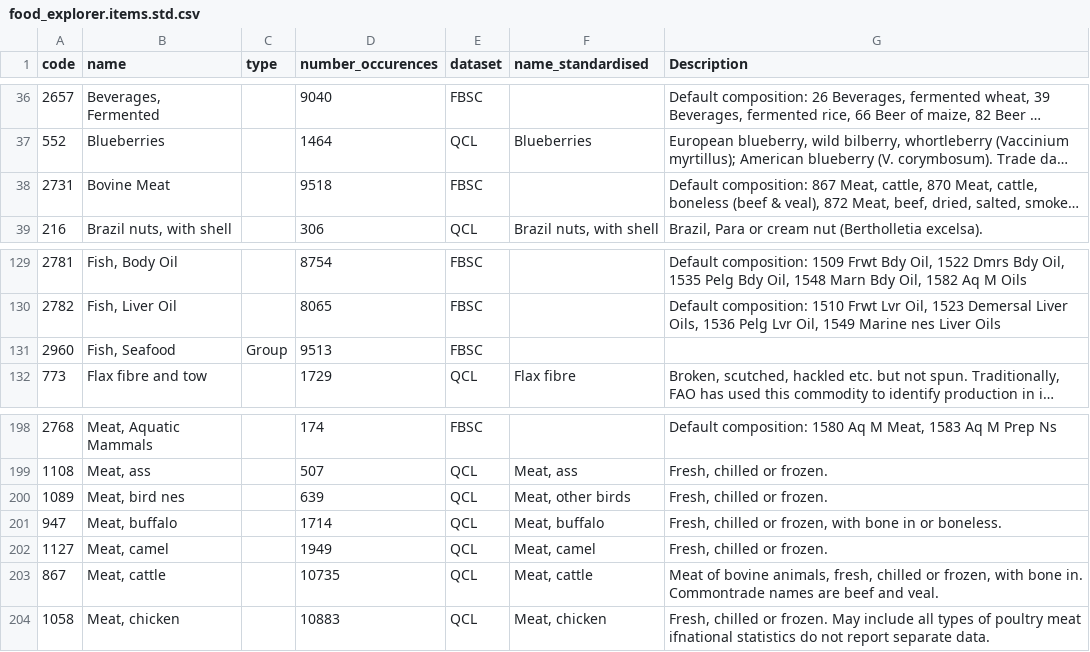
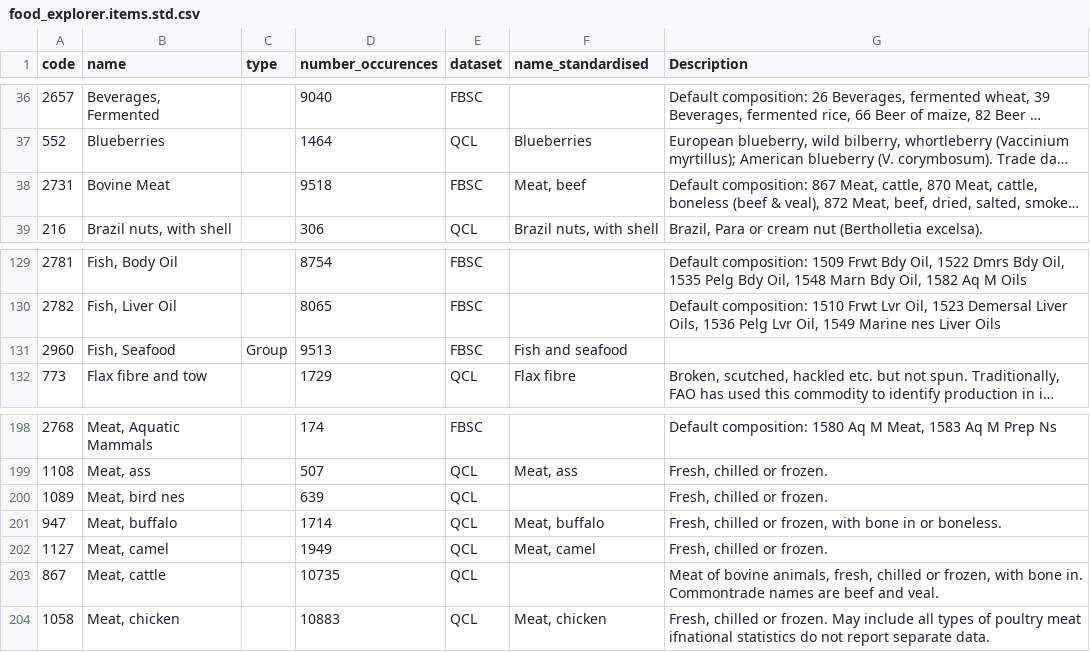
Before and after one commit to owid/etl, a CSV file: etl/steps/data/garden/explorers/2021/food_explorer.items.std.csv, drawn as a sheet; only a part is shown, gaps mark what is left out; long unchanged cells end in …; the diff names each change by its address in the sheet, - before the commit and + after, or states it on an @@ line.

Commit message:
fix(food_explorer): Fix product namings

```diff
--- a/etl/steps/data/garden/explorers/2021/food_explorer.items.std.csv
+++ b/etl/steps/data/garden/explorers/2021/food_explorer.items.std.csv
-F38 (name_standardised): (empty)
+F38 (name_standardised): Meat, beef
-F131 (name_standardised): (empty)
+F131 (name_standardised): Fish and seafood
-F200 (name_standardised): Meat, other birds
+F200 (name_standardised): (empty)
-F203 (name_standardised): Meat, cattle
+F203 (name_standardised): (empty)
```
